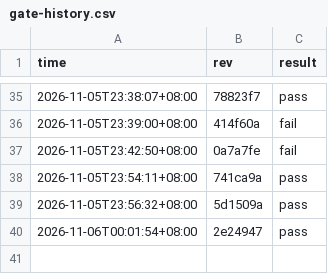
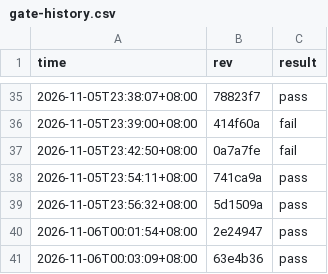
Before and after one commit to stu93814ai-Arron/semantic-defense, a CSV file: .ci/gate-history.csv, drawn as a sheet; only a part is shown, gaps mark what is left out; the diff names each change by its address in the sheet, - before the commit and + after, or states it on an @@ line.

```diff
--- a/.ci/gate-history.csv
+++ b/.ci/gate-history.csv
+row 41: 2026-11-06T00:03:09+08:00 | 63e4b36 | pass
```
Also changed, not shown: 1 other file.
